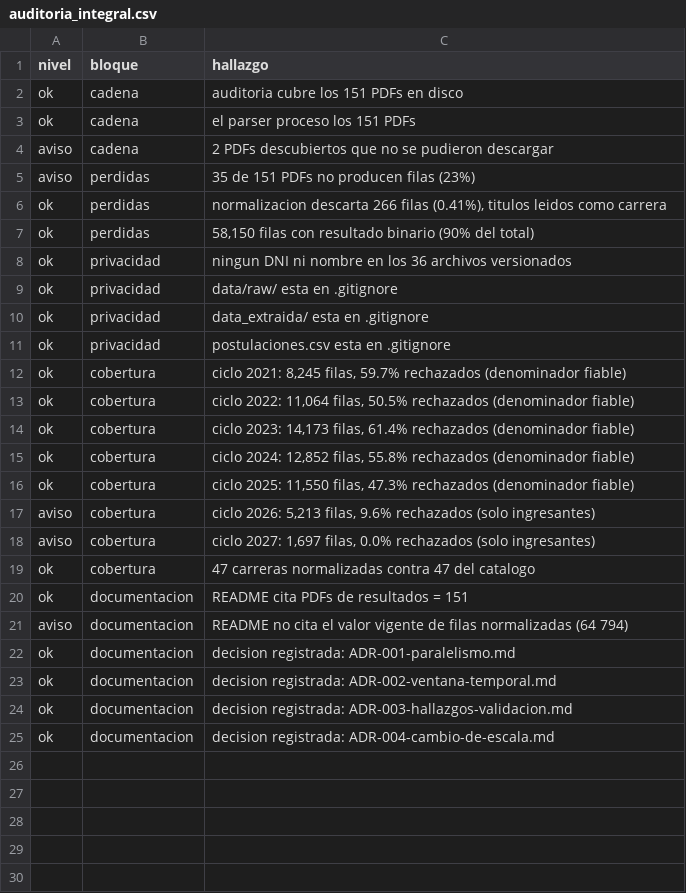
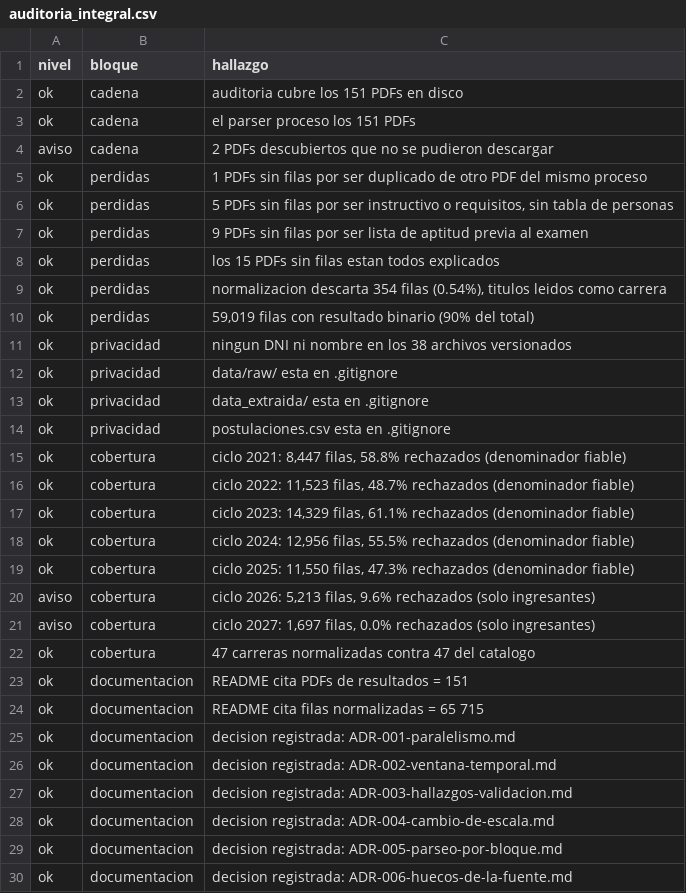
Before and after one commit to giandataengineer/UCSM-ADMISSION-ANALYTICS, a CSV file: ExtraccionPDF/data/auditoria_integral.csv, drawn as a sheet.

```diff
--- a/ExtraccionPDF/data/auditoria_integral.csv
+++ b/ExtraccionPDF/data/auditoria_integral.csv
@@ -4,6 +4,9 @@ ok,cadena,el parser proceso los 151 PDFs
 aviso,cadena,2 PDFs descubiertos que no se pudieron descargar
-aviso,perdidas,35 de 151 PDFs no producen filas (23%)
-ok,perdidas,"normalizacion descarta 266 filas (0.41%), titulos leidos como carrera"
-ok,perdidas,"58,150 filas con resultado binario (90% del total)"
-ok,privacidad,ningun DNI ni nombre en los 36 archivos versionados
+ok,perdidas,1 PDFs sin filas por ser duplicado de otro PDF del mismo proceso
+ok,perdidas,"5 PDFs sin filas por ser instructivo o requisitos, sin tabla de personas"
+ok,perdidas,9 PDFs sin filas por ser lista de aptitud previa al examen
+ok,perdidas,los 15 PDFs sin filas estan todos explicados
+ok,perdidas,"normalizacion descarta 354 filas (0.54%), titulos leidos como carrera"
+ok,perdidas,"59,019 filas con resultado binario (90% del total)"
+ok,privacidad,ningun DNI ni nombre en los 38 archivos versionados
 ok,privacidad,data/raw/ esta en .gitignore
@@ -11,6 +14,6 @@ ok,privacidad,data_extraida/ esta en .gitignore
 ok,privacidad,postulaciones.csv esta en .gitignore
-ok,cobertura,"ciclo 2021:  8,245 filas, 59.7% rechazados (denominador fiable)"
-ok,cobertura,"ciclo 2022: 11,064 filas, 50.5% rechazados (denominador fiable)"
-ok,cobertura,"ciclo 2023: 14,173 filas, 61.4% rechazados (denominador fiable)"
-ok,cobertura,"ciclo 2024: 12,852 filas, 55.8% rechazados (denominador fiable)"
+ok,cobertura,"ciclo 2021:  8,447 filas, 58.8% rechazados (denominador fiable)"
+ok,cobertura,"ciclo 2022: 11,523 filas, 48.7% rechazados (denominador fiable)"
+ok,cobertura,"ciclo 2023: 14,329 filas, 61.1% rechazados (denominador fiable)"
+ok,cobertura,"ciclo 2024: 12,956 filas, 55.5% rechazados (denominador fiable)"
 ok,cobertura,"ciclo 2025: 11,550 filas, 47.3% rechazados (denominador fiable)"
@@ -20,3 +23,3 @@ ok,cobertura,47 carreras normalizadas contra 47 del catalogo
 ok,documentacion,README cita PDFs de resultados = 151
-aviso,documentacion,README no cita el valor vigente de filas normalizadas (64 794)
+ok,documentacion,README cita filas normalizadas = 65 715
 ok,documentacion,decision registrada: ADR-001-paralelismo.md
@@ -25 +28,3 @@ ok,documentacion,decision registrada: ADR-003-hallazgos-validacion.md
 ok,documentacion,decision registrada: ADR-004-cambio-de-escala.md
+ok,documentacion,decision registrada: ADR-005-parseo-por-bloque.md
+ok,documentacion,decision registrada: ADR-006-huecos-de-la-fuente.md
```
Also changed, not shown: ExtraccionPDF/data_normalizada/gold/admision_por_carrera.csv, ExtraccionPDF/data_normalizada/gold/comparador_modalidad.csv, 6 other files.
